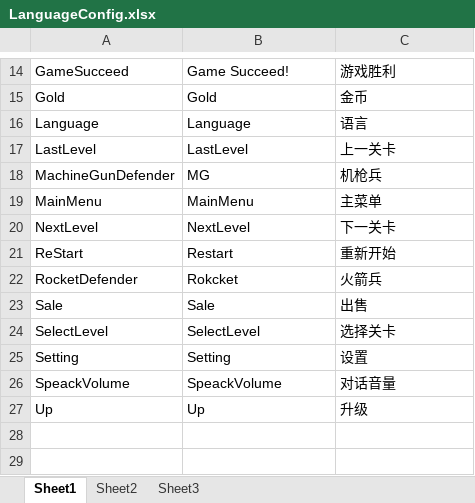
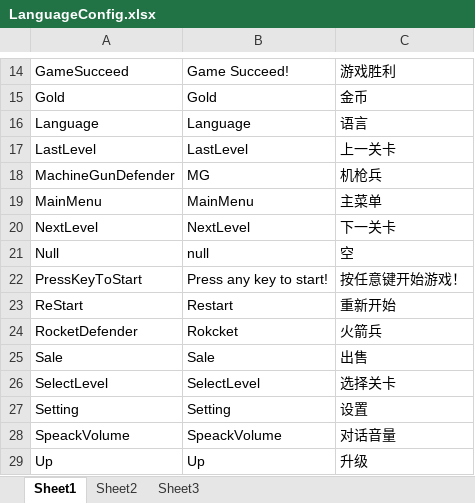
Before and after one commit to DaiwoEis/TD-Demo, an Excel workbook: Assets/StreamingAssets/LanguageConfig.xlsx, sheet Sheet1, drawn as a sheet; only a part is shown, gaps mark what is left out; values as stored, in another font and other column widths than the file's, no borders; the diff names each change by its address in the sheet, - before the commit and + after, or states it on an @@ line.

```diff
--- a/Assets/StreamingAssets/LanguageConfig.xlsx (sheet Sheet1)
+++ b/Assets/StreamingAssets/LanguageConfig.xlsx (sheet Sheet1)
+row 21: Null | null | 空
+row 22: PressKeyToStart | Press any key to start! | 按任意键开始游戏！
```
Also changed, not shown: 27 other files.
